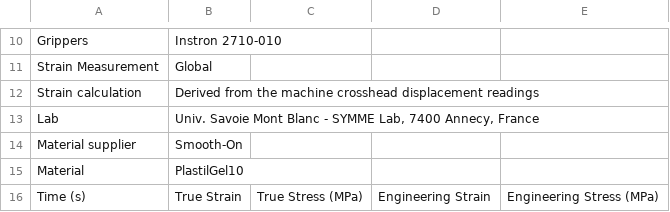
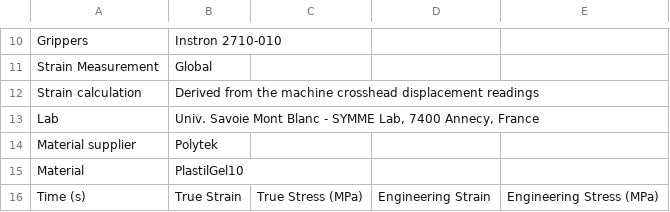
Before and after one commit to LucMarechal/Soft-Robotics-Materials-Database, a CSV file: Tensile Tests Data/PlatSil Gel 10.csv, drawn as a sheet; only a part is shown, gaps mark what is left out.

Commit message:
Update PlatSil Gel 10.csv

```diff
--- a/Tensile Tests Data/PlatSil Gel 10.csv
+++ b/Tensile Tests Data/PlatSil Gel 10.csv
@@ -13,3 +13,3 @@ Strain calculation;Derived from the machine crosshead displacement readings;;;
 Lab;Univ. Savoie Mont Blanc - SYMME Lab, 7400 Annecy, France;;;
-Material supplier;Smooth-On;;;
+Material supplier;Polytek;;;
 Material;PlastilGel10;;;
```
